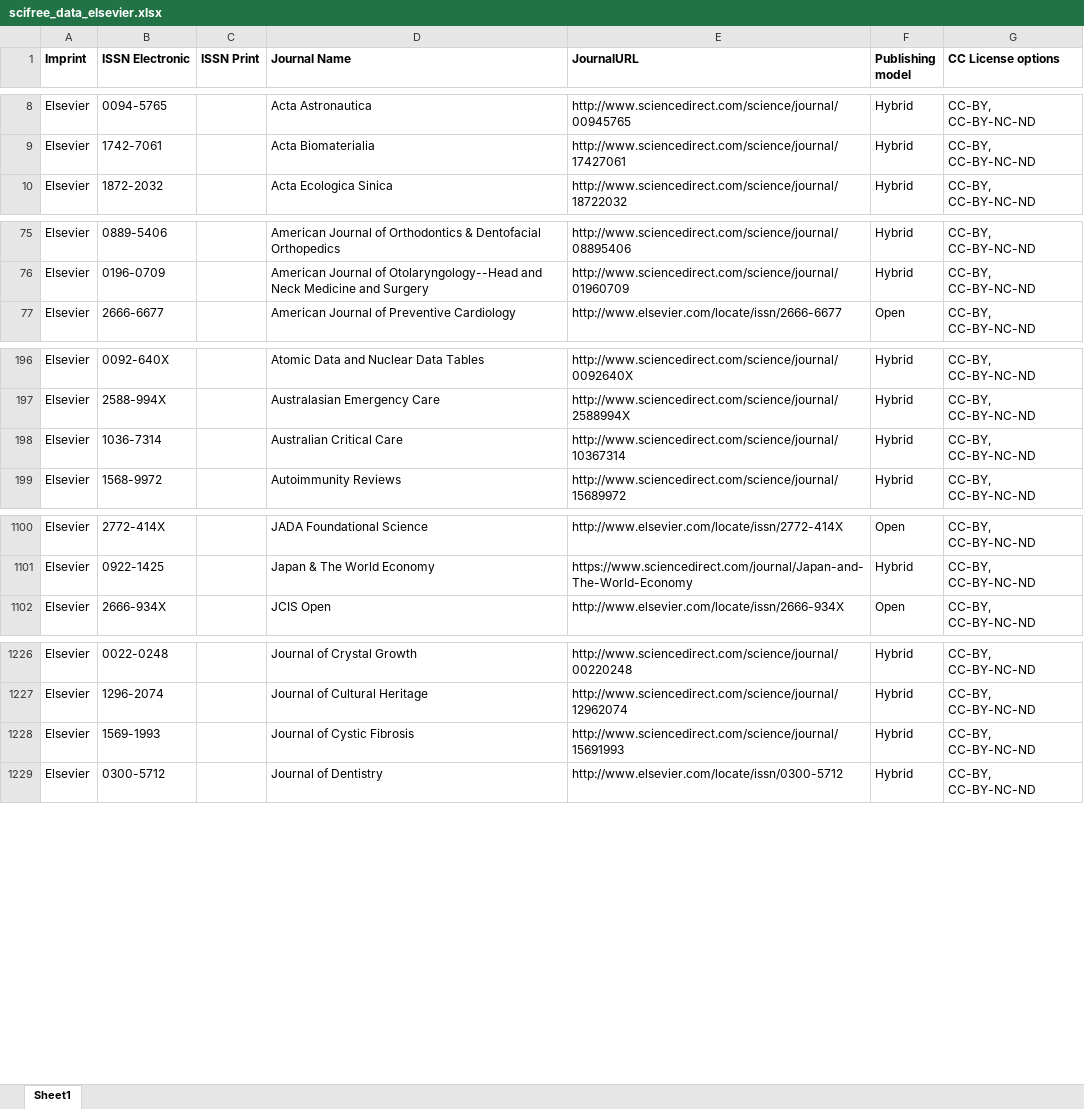
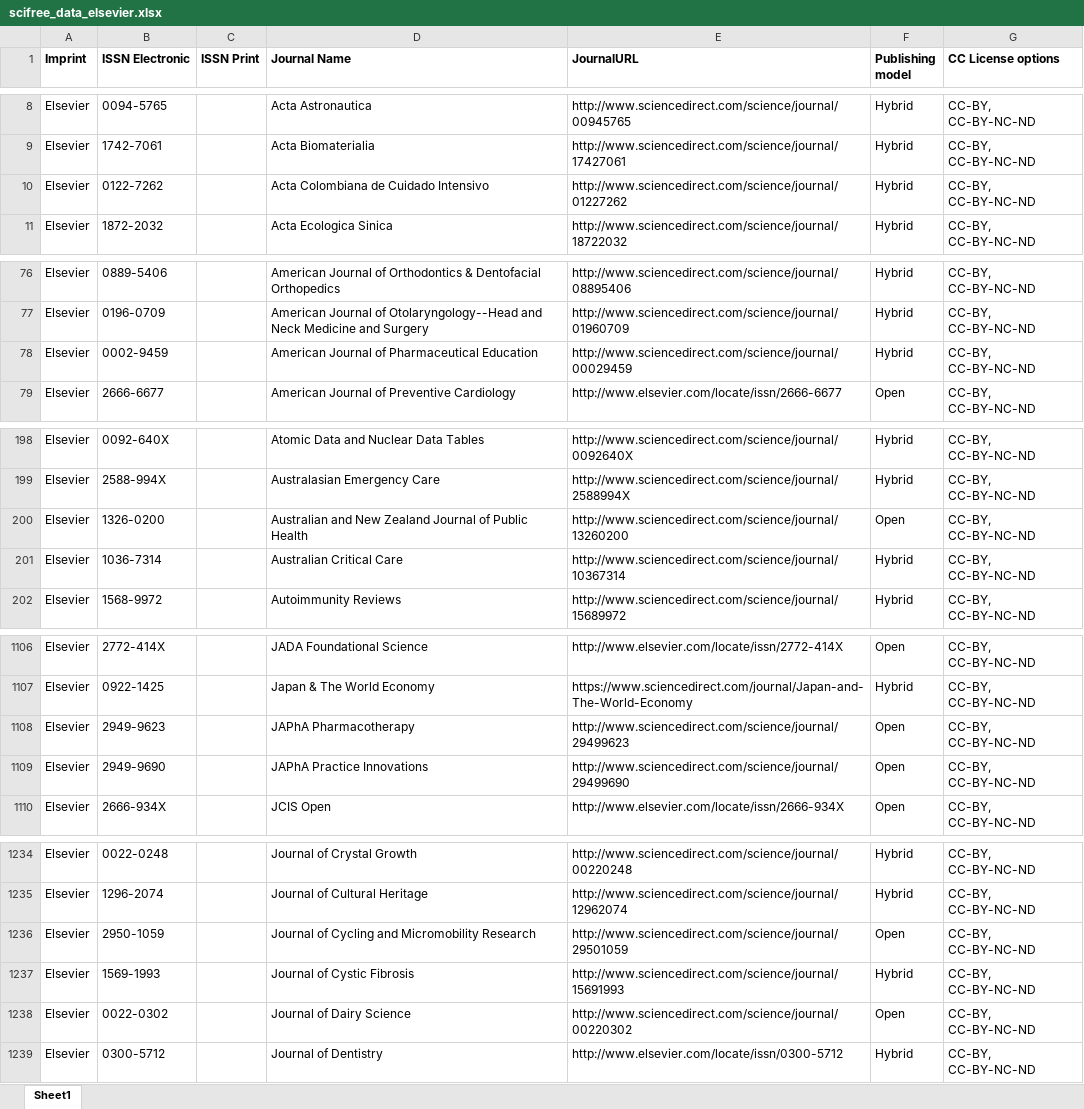
Before and after one commit to Kungbib/oa-tskr, an Excel workbook: Bibsam_tidskriftslistor/scifree_data_elsevier.xlsx, sheet Sheet1, drawn as a sheet; only a part is shown, gaps mark what is left out; values as stored, in another font and other column widths than the file's, no borders; charts and pictures and conditional formats and table styles not drawn; the diff covers the shown part only; the diff names each change by its address in the sheet, - before the commit and + after, or states it on an @@ line.

```diff
--- a/Bibsam_tidskriftslistor/scifree_data_elsevier.xlsx (sheet Sheet1)
+++ b/Bibsam_tidskriftslistor/scifree_data_elsevier.xlsx (sheet Sheet1)
+row 10: Elsevier | 0122-7262 |  | Acta Colombiana de Cuidado Intensivo | http://www.sciencedirect.com/science/journal/01227262 | Hybrid | CC-BY, CC-BY-NC-ND
+row 78: Elsevier | 0002-9459 |  | American Journal of Pharmaceutical Education | http://www.sciencedirect.com/science/journal/00029459 | Hybrid | CC-BY, CC-BY-NC-ND
+row 200: Elsevier | 1326-0200 |  | Australian and New Zealand Journal of Public Health | http://www.sciencedirect.com/science/journal/13260200 | Open | CC-BY, CC-BY-NC-ND
+row 1108: Elsevier | 2949-9623 |  | JAPhA Pharmacotherapy | http://www.sciencedirect.com/science/journal/29499623 | Open | CC-BY, CC-BY-NC-ND
+row 1109: Elsevier | 2949-9690 |  | JAPhA Practice Innovations | http://www.sciencedirect.com/science/journal/29499690 | Open | CC-BY, CC-BY-NC-ND
+row 1236: Elsevier | 2950-1059 |  | Journal of Cycling and Micromobility Research | http://www.sciencedirect.com/science/journal/29501059 | Open | CC-BY, CC-BY-NC-ND
+row 1238: Elsevier | 0022-0302 |  | Journal of Dairy Science | http://www.sciencedirect.com/science/journal/00220302 | Open | CC-BY, CC-BY-NC-ND
```
Also changed, not shown: 10 added rows and 2 removed rows elsewhere in this sheet, charts or pictures, Bibsam_tidskriftslistor/Uppdateringar/tidskriftslistor_ändringar_009_4apr2023.xlsx, Bibsam_tidskriftslistor/scifree_data_cellpress.xlsx, 2 other files.
